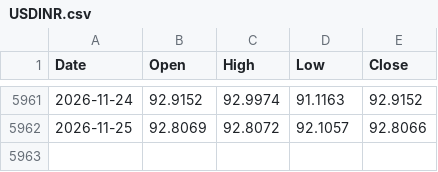
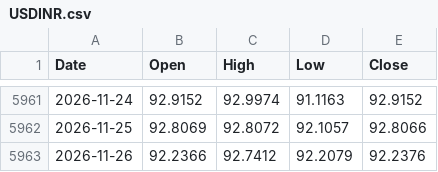
Before and after one commit to viruop/paper-arena, a CSV file: data/market/USDINR.csv, drawn as a sheet; only a part is shown, gaps mark what is left out; the diff names each change by its address in the sheet, - before the commit and + after, or states it on an @@ line.

```diff
--- a/data/market/USDINR.csv
+++ b/data/market/USDINR.csv
+row 5963: 2026-11-26 | 92.2366 | 92.7412 | 92.2079 | 92.2376
```
Also changed, not shown: data/market/breadth.csv, data/market/intraday/NSEI_5m.csv, 6 other files.
